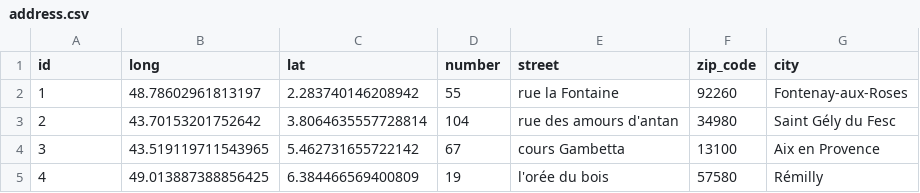
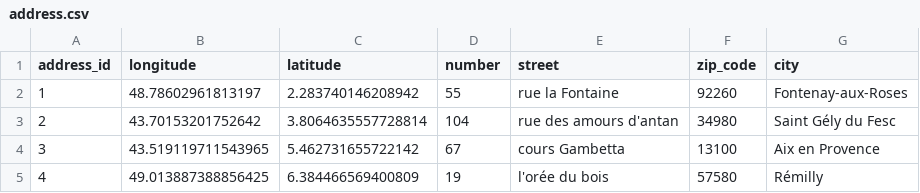
Before and after one commit to UltraDiuve/flask_flutter_ms, a CSV file: backend/data/address.csv, drawn as a sheet.

```diff
--- a/backend/data/address.csv
+++ b/backend/data/address.csv
@@ -1,2 +1,2 @@
-id,long,lat,number,street,zip_code,city
+address_id,longitude,latitude,number,street,zip_code,city
 1,48.78602961813197,2.283740146208942,55,rue la Fontaine,92260,Fontenay-aux-Roses
```
Also changed, not shown: 17 other files.
